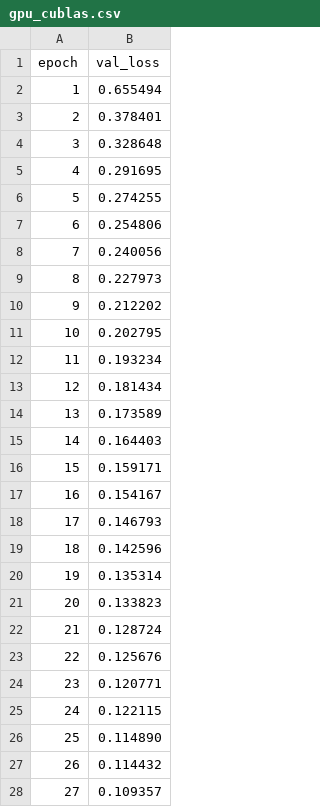
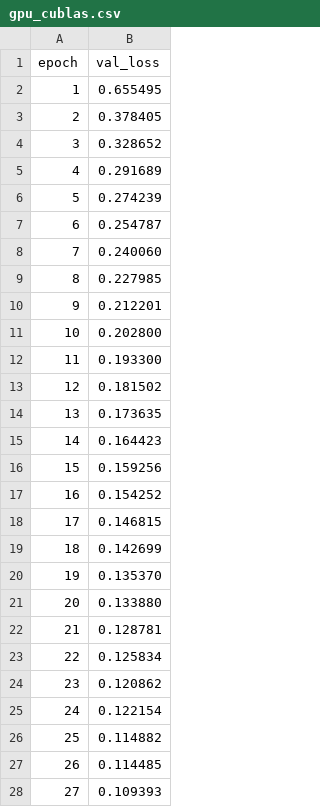
Before and after one commit to adi-0104/hpc-neural-net, a CSV file: milestone3/gpu/gpu_cublas.csv, drawn as a sheet; only a part is shown; the diff covers the shown part only.

```diff
--- a/milestone3/gpu/gpu_cublas.csv
+++ b/milestone3/gpu/gpu_cublas.csv
@@ -1,28 +1,28 @@
 epoch,val_loss
-1,0.655494
-2,0.378401
-3,0.328648
-4,0.291695
-5,0.274255
-6,0.254806
-7,0.240056
-8,0.227973
-9,0.212202
-10,0.202795
-11,0.193234
-12,0.181434
-13,0.173589
-14,0.164403
-15,0.159171
-16,0.154167
-17,0.146793
-18,0.142596
-19,0.135314
-20,0.133823
-21,0.128724
-22,0.125676
-23,0.120771
-24,0.122115
-25,0.114890
-26,0.114432
-27,0.109357
+1,0.655495
+2,0.378405
+3,0.328652
+4,0.291689
+5,0.274239
+6,0.254787
+7,0.240060
+8,0.227985
+9,0.212201
+10,0.202800
+11,0.193300
+12,0.181502
+13,0.173635
+14,0.164423
+15,0.159256
+16,0.154252
+17,0.146815
+18,0.142699
+19,0.135370
+20,0.133880
+21,0.128781
+22,0.125834
+23,0.120862
+24,0.122154
+25,0.114882
+26,0.114485
+27,0.109393
```
Also changed, not shown: 23 edited cells elsewhere in this file, 3 other files.
